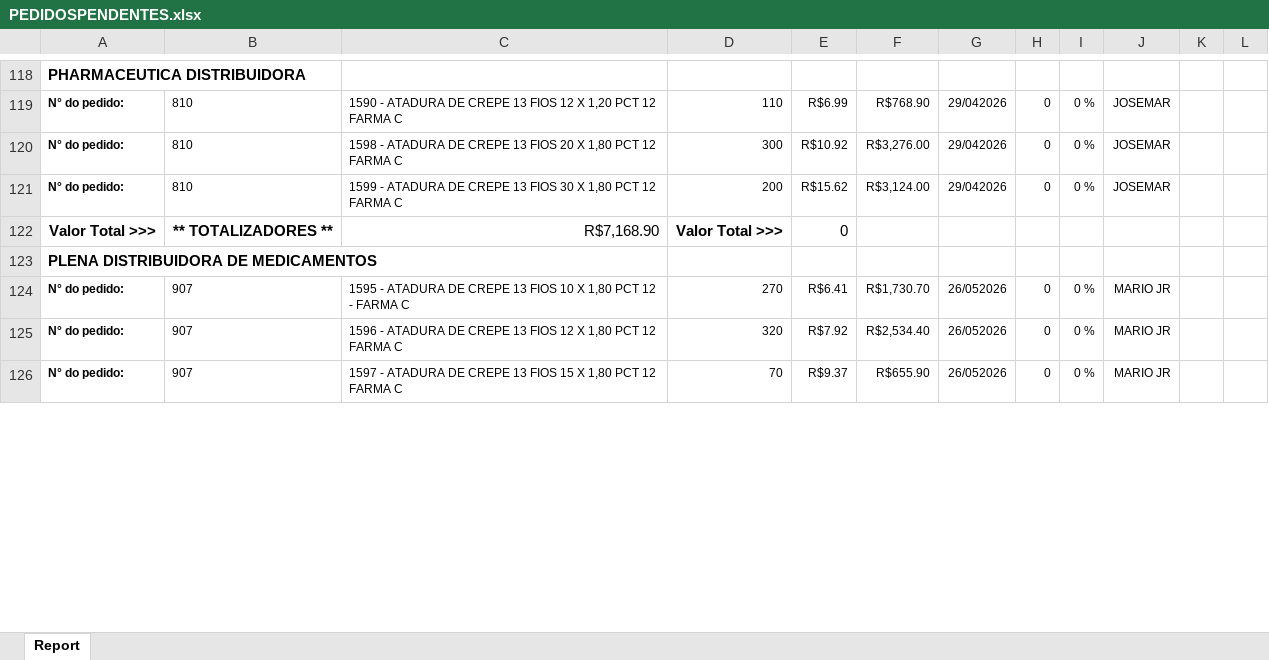
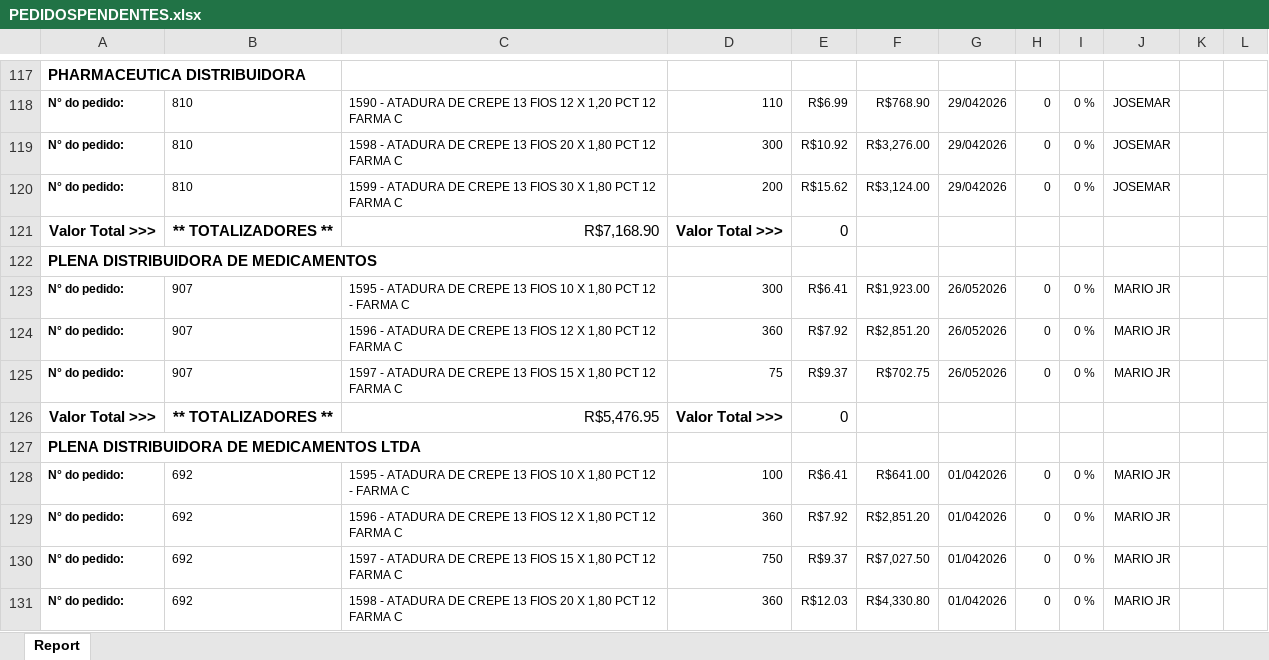
Before and after one commit to fabiosilvavendas-byte/CRM_Medtextil2.0, an Excel workbook: dados/PEDIDOSPENDENTES.xlsx, sheet Report, drawn as a sheet; only a part is shown, gaps mark what is left out; values as stored, in another font and other column widths than the file's, no borders; addresses are those after the commit; the diff covers the shown part only; the diff names each change by its address in the sheet, - before the commit and + after, or states it on an @@ line.

Commit message:
Add files via upload

```diff
--- a/dados/PEDIDOSPENDENTES.xlsx (sheet Report)
+++ b/dados/PEDIDOSPENDENTES.xlsx (sheet Report)
-D123: 270
+D123: 300
-F123: R$1,730.70
+F123: R$1,923.00
-D124: 320
+D124: 360
-F124: R$2,534.40
+F124: R$2,851.20
-D125: 70
+D125: 75
-F125: R$655.90
+F125: R$702.75
+row 126: Valor Total >>> | ** TOTALIZADORES ** | R$5,476.95 | Valor Total >>> | 0
@@ row 130 moved to row 127: PLENA DISTRIBUIDORA DE MEDICAMENTOS LTDA @@
+row 128: N° do pedido: | 692 | 1595 - ATADURA DE CREPE 13 FIOS 10 X 1,80 PCT 12 - FARMA C | 100 | R$6.41 | R$641.00 | 01/042026 | 0 | 0 % | MARIO JR
+row 129: N° do pedido: | 692 | 1596 - ATADURA DE CREPE 13 FIOS 12 X 1,80 PCT 12 FARMA C | 360 | R$7.92 | R$2,851.20 | 01/042026 | 0 | 0 % | MARIO JR
+row 130: N° do pedido: | 692 | 1597 - ATADURA DE CREPE 13 FIOS 15 X 1,80 PCT 12 FARMA C | 750 | R$9.37 | R$7,027.50 | 01/042026 | 0 | 0 % | MARIO JR
@@ row 134 moved to row 131: N° do pedido: @@
```
Also changed, not shown: 5 added rows, 21 removed rows, 10 moved rows and 22 edited cells elsewhere in this sheet.
